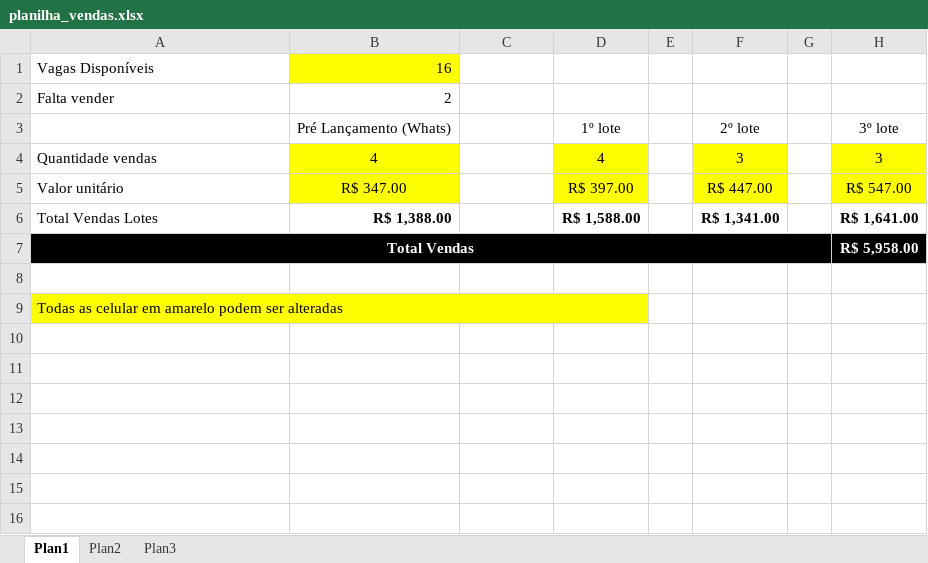
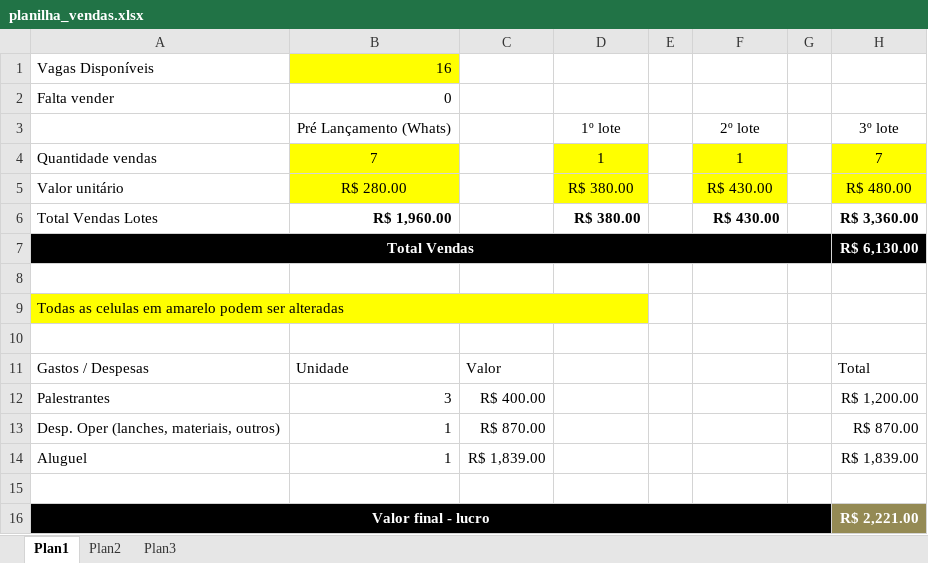
Before and after one commit to alannascimento/curso, an Excel workbook: planilha_vendas.xlsx, sheet Plan1, drawn as a sheet; values as stored, in another font and other column widths than the file's, no borders; the diff names each change by its address in the sheet, - before the commit and + after, or states it on an @@ line.

Commit message:
Add files via upload

```diff
--- a/planilha_vendas.xlsx (sheet Plan1)
+++ b/planilha_vendas.xlsx (sheet Plan1)
-B2: 2
+B2: 0
-B4: 4
+B4: 7
-D4: 4
+D4: 1
-F4: 3
+F4: 1
-H4: 3
+H4: 7
-B5: R$ 347.00
+B5: R$ 280.00
-D5: R$ 397.00
+D5: R$ 380.00
-F5: R$ 447.00
+F5: R$ 430.00
-H5: R$ 547.00
+H5: R$ 480.00
-B6: R$ 1,388.00
+B6: R$ 1,960.00
-D6: R$ 1,588.00
+D6: R$ 380.00
-F6: R$ 1,341.00
+F6: R$ 430.00
-H6: R$ 1,641.00
+H6: R$ 3,360.00
-H7: R$ 5,958.00
+H7: R$ 6,130.00
-A9: Todas as celular em amarelo…
+A9: Todas as celulas em amarelo…
+row 10: (empty)
+row 11: Gastos / Despesas | Unidade | Valor |  |  |  |  | Total
+row 12: Palestrantes | 3 | R$ 400.00 |  |  |  |  | R$ 1,200.00
+row 13: Desp. Oper (lanches, materiais, outros) | 1 | R$ 870.00 |  |  |  |  | R$ 870.00
+row 14: Aluguel | 1 | R$ 1,839.00 |  |  |  |  | R$ 1,839.00
+row 15: (empty)
+row 16: Valor final - lucro |  |  |  |  |  |  | R$ 2,221.00
```
